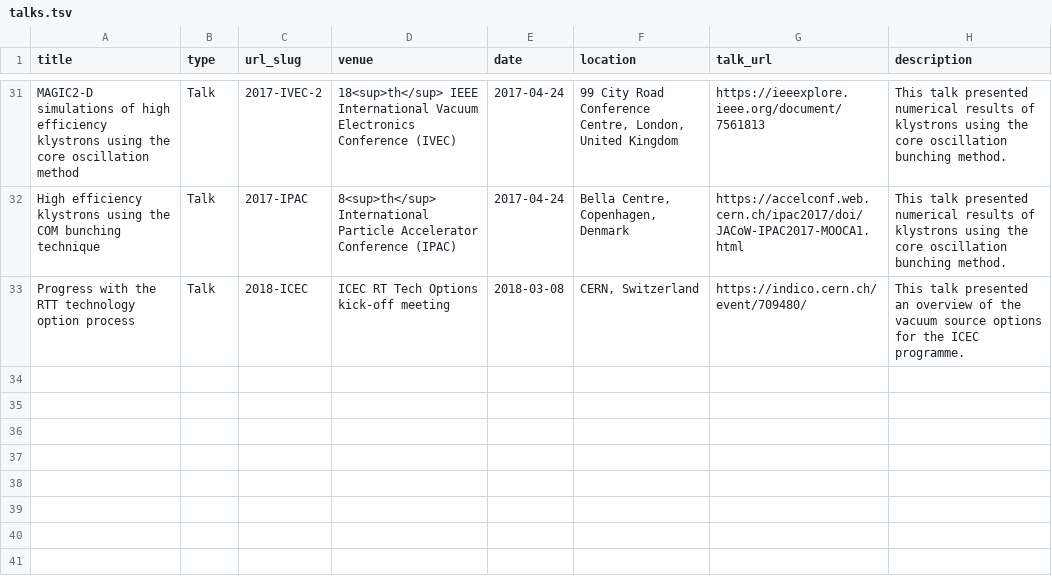
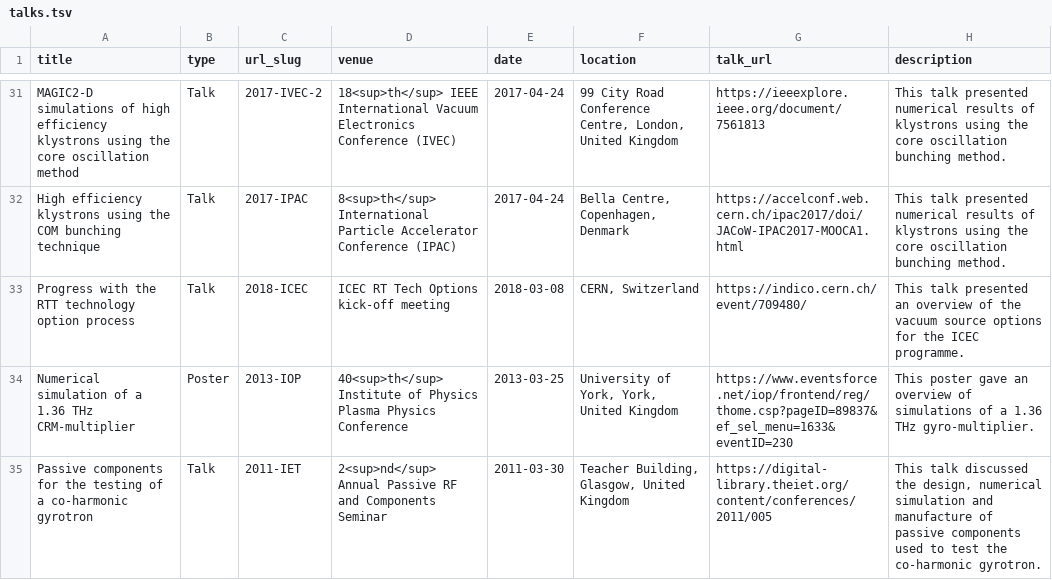
Before and after one commit to DConstable/dconstable.github.io, a TSV file: markdown_generator/talks.tsv, drawn as a sheet; only a part is shown, gaps mark what is left out; the diff names each change by its address in the sheet, - before the commit and + after, or states it on an @@ line.

Commit message:
Update talks.tsv
Added final missing talks.

```diff
--- a/markdown_generator/talks.tsv
+++ b/markdown_generator/talks.tsv
+row 34: Numerical simulation of a 1.36 THz CRM-multiplier | Poster | 2013-IOP | 40<sup>th</sup> Institute of Physics Plasma Physics Conference | 2013-03-25 | University of York, York, United Kingdom | https://www.eventsforce.net/iop/frontend/reg/thome.csp?pageID=89837&ef_sel_menu=1633&eventID=230 | This poster gave an overview of simulations of a 1.36 THz gyro-multiplier.
+row 35: Passive components for the testing of a co-harmonic gyrotron | Talk | 2011-IET | 2<sup>nd</sup> Annual Passive RF and Components Seminar | 2011-03-30 | Teacher Building, Glasgow, United Kingdom | https://digital-library.theiet.org/content/conferences/2011/005 | This talk discussed the design, numerical simulation and manufacture of passive components used to test the co-harmonic gyrotron.
```
